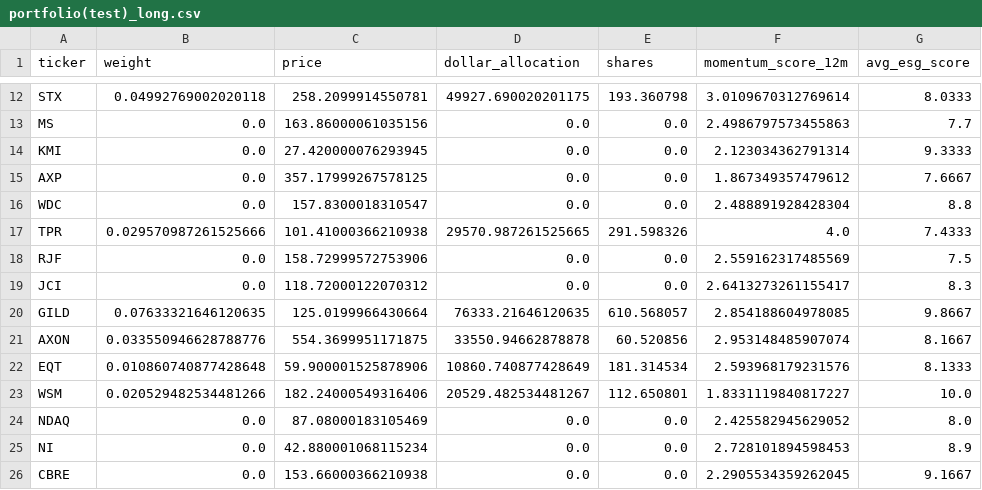
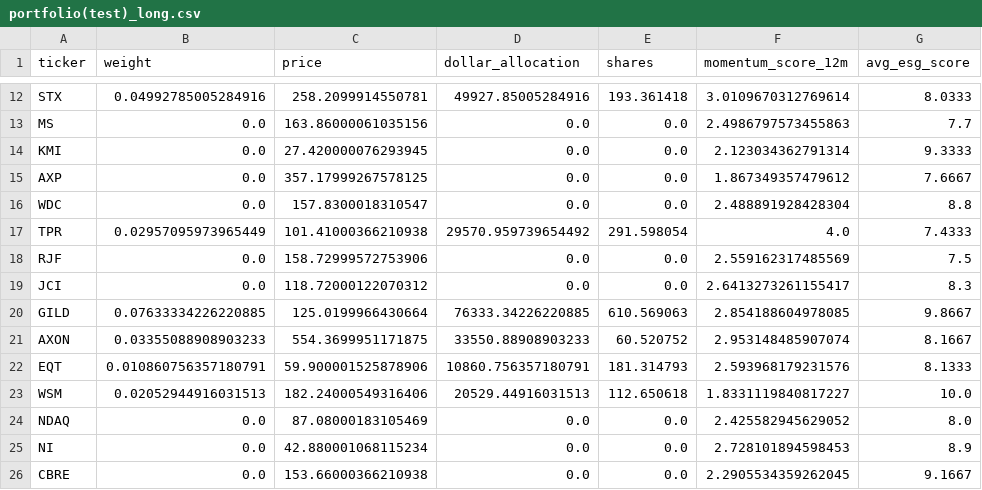
Before and after one commit to omgitszi/Portfolio-Management-Code, a CSV file: output/portfolio(test)_long.csv, drawn as a sheet; only a part is shown, gaps mark what is left out; the diff covers the shown part only; the diff names each change by its address in the sheet, - before the commit and + after, or states it on an @@ line.

```diff
--- a/output/portfolio(test)_long.csv
+++ b/output/portfolio(test)_long.csv
-B12 (weight): 0.04992769002020118
+B12 (weight): 0.04992785005284916
-D12 (dollar_allocation): 49927.690020201175
+D12 (dollar_allocation): 49927.85005284916
-E12 (shares): 193.360798
+E12 (shares): 193.361418
-B17 (weight): 0.029570987261525666
+B17 (weight): 0.02957095973965449
-D17 (dollar_allocation): 29570.987261525665
+D17 (dollar_allocation): 29570.959739654492
-E17 (shares): 291.598326
+E17 (shares): 291.598054
-B20 (weight): 0.07633321646120635
+B20 (weight): 0.07633334226220885
-D20 (dollar_allocation): 76333.21646120635
+D20 (dollar_allocation): 76333.34226220885
-E20 (shares): 610.568057
+E20 (shares): 610.569063
-B21 (weight): 0.033550946628788776
+B21 (weight): 0.03355088908903233
-D21 (dollar_allocation): 33550.94662878878
+D21 (dollar_allocation): 33550.88908903233
-E21 (shares): 60.520856
+E21 (shares): 60.520752
-B22 (weight): 0.010860740877428648
+B22 (weight): 0.010860756357180791
-D22 (dollar_allocation): 10860.740877428649
+D22 (dollar_allocation): 10860.756357180791
-E22 (shares): 181.314534
+E22 (shares): 181.314793
-B23 (weight): 0.020529482534481266
+B23 (weight): 0.02052944916031513
-D23 (dollar_allocation): 20529.482534481267
+D23 (dollar_allocation): 20529.44916031513
-E23 (shares): 112.650801
+E23 (shares): 112.650618
```
Also changed, not shown: 30 edited cells elsewhere in this file, output/portfolio(test).csv, output/portfolio_weighting.csv, 8 other files.
